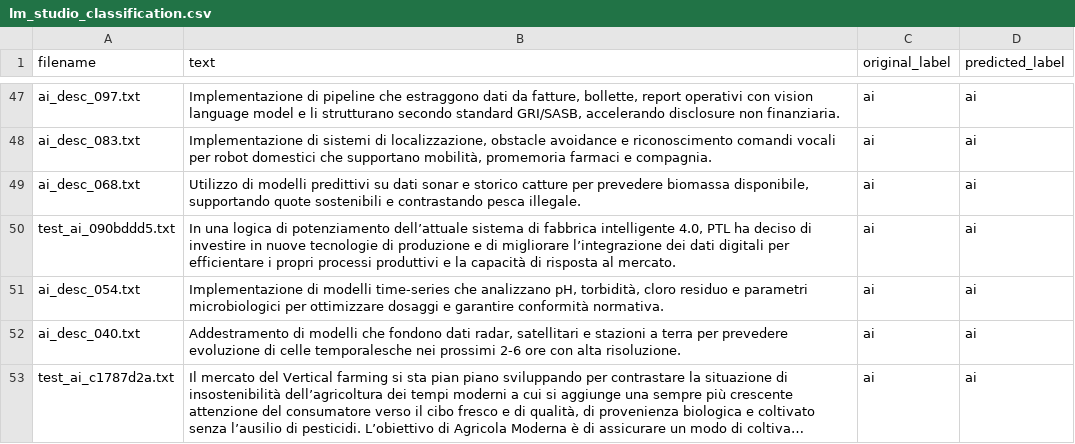
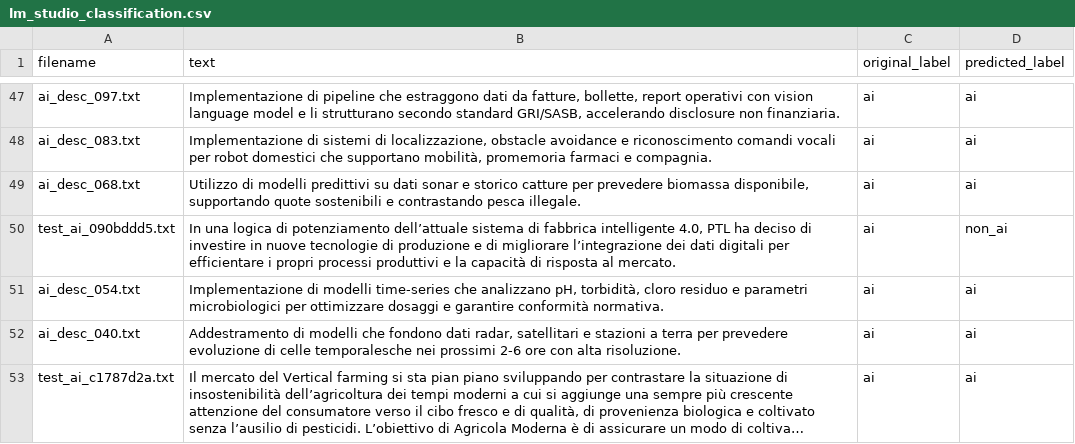
Before and after one commit to Vinello28/open-data-analytics, a CSV file: data/labelled/lm_studio_classification.csv, drawn as a sheet; only a part is shown, gaps mark what is left out; long unchanged cells end in …; the diff covers the shown part only.

```diff
--- a/data/labelled/lm_studio_classification.csv
+++ b/data/labelled/lm_studio_classification.csv
@@ -79,3 +80,3 @@ ai_desc_083.txt,"Implementazione di sistemi di localizzazione, obstacle avoidanc
 ai_desc_068.txt,"Utilizzo di modelli predittivi su dati sonar e storico catture per prevedere biomassa disponibile, supportando quote sostenibili e contrastando pesca illegale.",ai,ai
-test_ai_090bddd5.txt,"In una logica di potenziamento dell’attuale sistema di fabbrica intelligente 4.0, PTL ha deciso di investire in nuove tecnologie di produzione e di migliorare l’integrazione dei dati digitali per efficientare i propri processi produttivi e la capacità di risposta al mercato.",ai,ai
+test_ai_090bddd5.txt,"In una logica di potenziamento dell’attuale sistema di fabbrica intelligente 4.0, PTL ha deciso di investire in nuove tecnologie di produzione e di migliorare l’integrazione dei dati digitali per efficientare i propri processi produttivi e la capacità di risposta al mercato.",ai,non_ai
 ai_desc_054.txt,"Implementazione di modelli time-series che analizzano pH, torbidità, cloro residuo e parametri microbiologici per ottimizzare dosaggi e garantire conformità normativa.",ai,ai
```
Also changed, not shown: 1 added row, 1 removed row and 48 edited cells elsewhere in this file, 2 other files.
